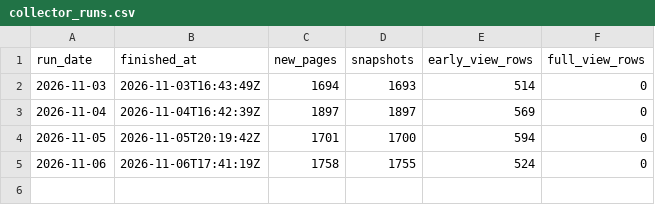
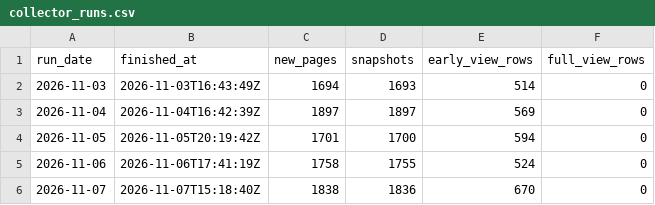
Before and after one commit to pranjalts07/first48, a CSV file: collector_runs.csv, drawn as a sheet.

```diff
--- a/collector_runs.csv
+++ b/collector_runs.csv
@@ -5 +5,2 @@ run_date,finished_at,new_pages,snapshots,early_view_rows,full_view_rows
 2026-11-06,2026-11-06T17:41:19Z,1758,1755,524,0
+2026-11-07,2026-11-07T15:18:40Z,1838,1836,670,0
```
